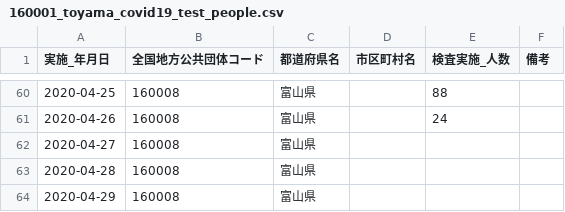
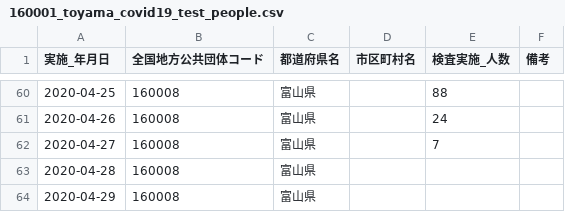
Before and after one commit to imabari/toyama-covid19, a CSV file: 160001_toyama_covid19_test_people.csv, drawn as a sheet; only a part is shown, gaps mark what is left out.

```diff
--- a/160001_toyama_covid19_test_people.csv
+++ b/160001_toyama_covid19_test_people.csv
@@ -61,3 +61,3 @@
 2020-04-26,160008,富山県,,24,
-2020-04-27,160008,富山県,,,
+2020-04-27,160008,富山県,,7,
 2020-04-28,160008,富山県,,,
```
Also changed, not shown: 160001_toyama_covid19_confirm_patients.csv, toyama_counts.csv, 1 other file.
